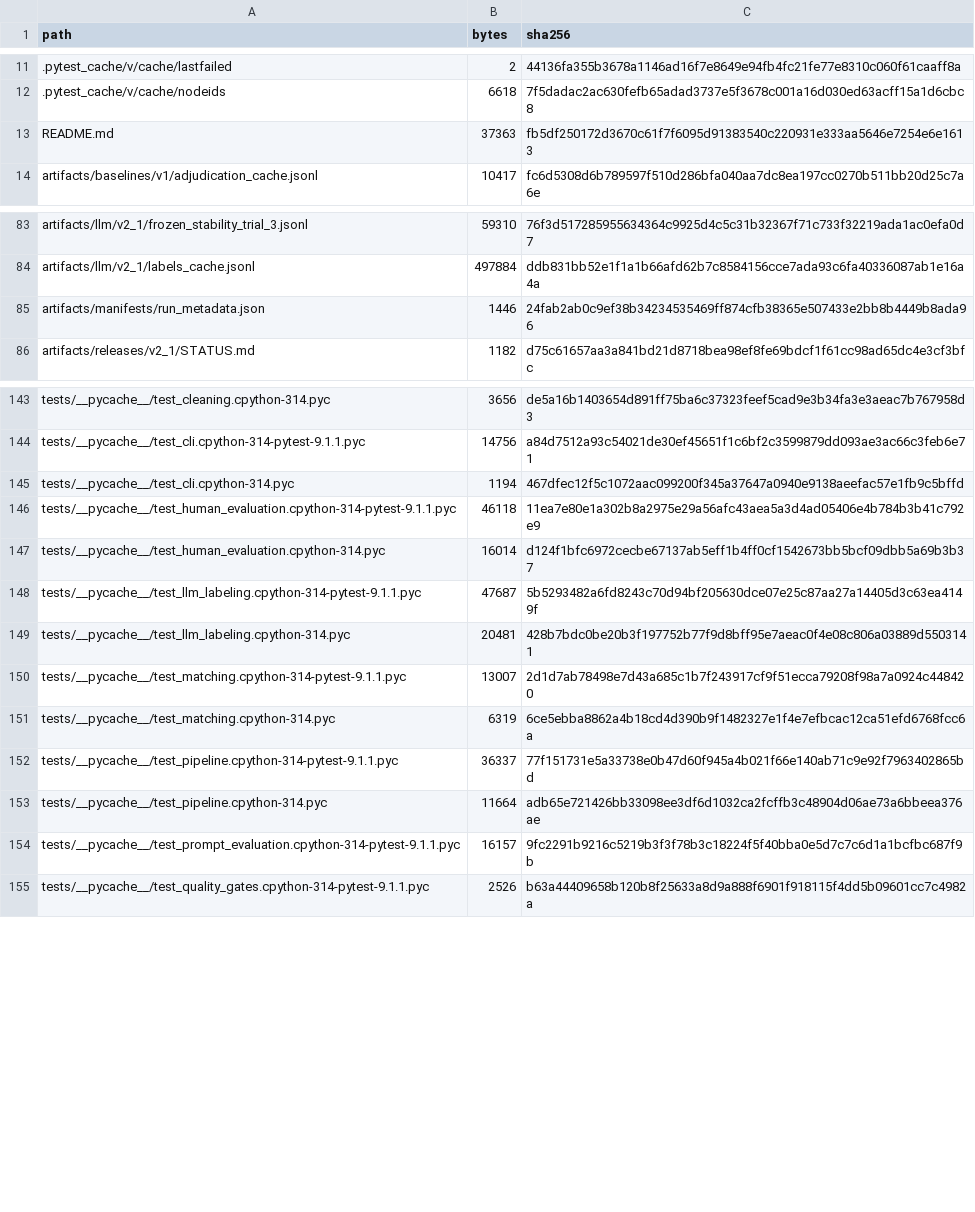
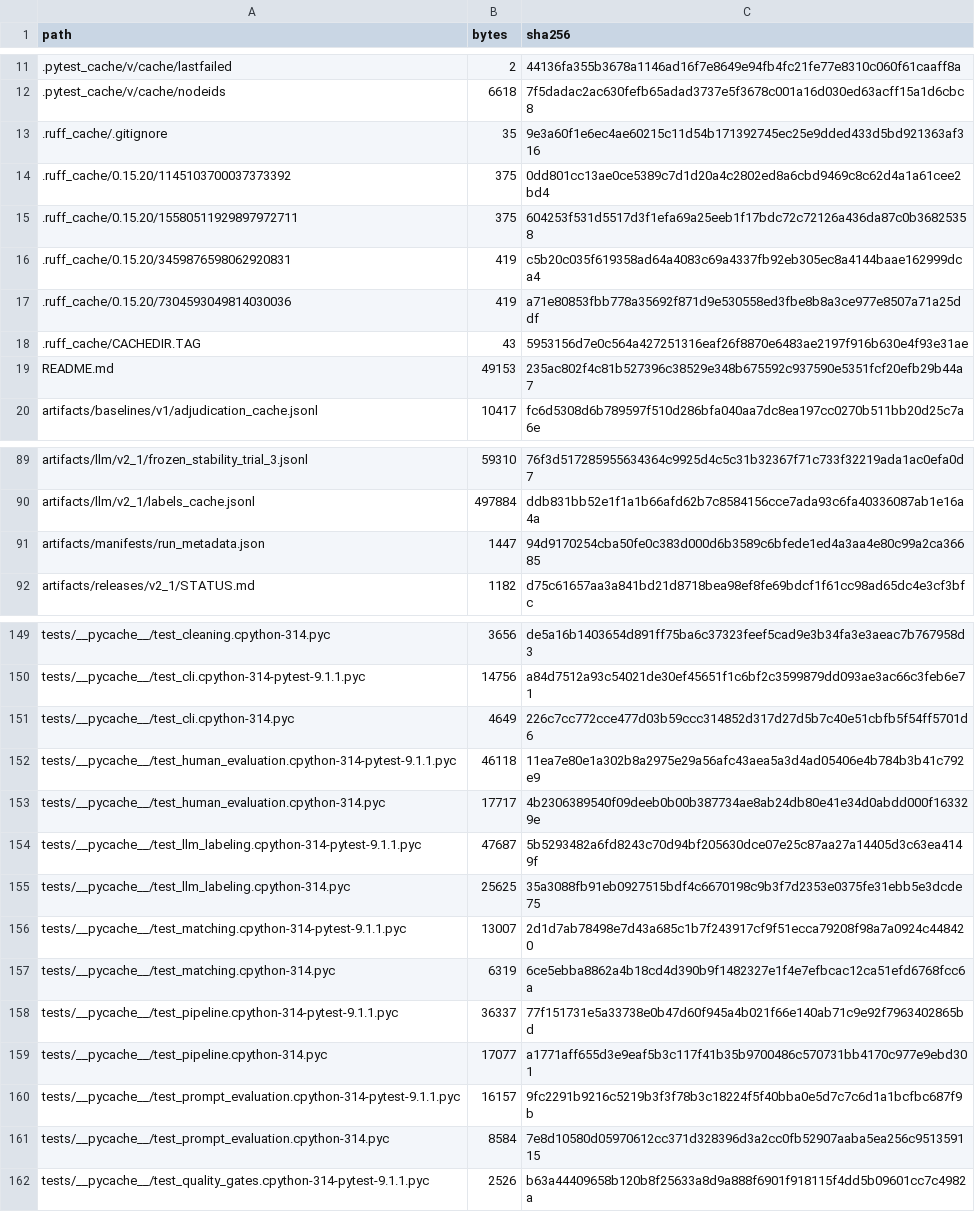
Before and after one commit to Patrickweng472/ra-task-ads-guangqinweng, a CSV file: artifacts/manifests/file_manifest.csv, drawn as a sheet; only a part is shown, gaps mark what is left out; the diff covers the shown part only.

Commit message:
docs: explain v1 to v2.1 prompt evolution

```diff
--- a/artifacts/manifests/file_manifest.csv
+++ b/artifacts/manifests/file_manifest.csv
@@ -12,3 +12,9 @@
 .pytest_cache/v/cache/nodeids,6618,7f5dadac2ac630fefb65adad3737e5f3678c001a16d030ed63acff15a1d6cbc8
-README.md,37363,fb5df250172d3670c61f7f6095d91383540c220931e333aa5646e7254e6e1613
+.ruff_cache/.gitignore,35,9e3a60f1e6ec4ae60215c11d54b171392745ec25e9dded433d5bd921363af316
+.ruff_cache/0.15.20/1145103700037373392,375,0dd801cc13ae0ce5389c7d1d20a4c2802ed8a6cbd9469c8c62d4a1a61cee2bd4
+.ruff_cache/0.15.20/15580511929897972711,375,604253f531d5517d3f1efa69a25eeb1f17bdc72c72126a436da87c0b36825358
+.ruff_cache/0.15.20/3459876598062920831,419,c5b20c035f619358ad64a4083c69a4337fb92eb305ec8a4144baae162999dca4
+.ruff_cache/0.15.20/7304593049814030036,419,a71e80853fbb778a35692f871d9e530558ed3fbe8b8a3ce977e8507a71a25ddf
+.ruff_cache/CACHEDIR.TAG,43,5953156d7e0c564a427251316eaf26f8870e6483ae2197f916b630e4f93e31ae
+README.md,49153,235ac802f4c81b527396c38529e348b675592c937590e5351fcf20efb29b44a7
 artifacts/baselines/v1/adjudication_cache.jsonl,10417,fc6d5308d6b789597f510d286bfa040aa7dc8ea197cc0270b511bb20d25c7a6e
@@ -84,3 +90,3 @@ artifacts/llm/v2_1/frozen_stability_trial_3.jsonl,59310,76f3d517285955634364c992
 artifacts/llm/v2_1/labels_cache.jsonl,497884,ddb831bb52e1f1a1b66afd62b7c8584156cce7ada93c6fa40336087ab1e16a4a
-artifacts/manifests/run_metadata.json,1446,24fab2ab0c9ef38b34234535469ff874cfb38365e507433e2bb8b4449b8ada96
+artifacts/manifests/run_metadata.json,1447,94d9170254cba50fe0c383d000d6b3589c6bfede1ed4a3aa4e80c99a2ca36685
 artifacts/releases/v2_1/STATUS.md,1182,d75c61657aa3a841bd21d8718bea98ef8fe69bdcf1f61cc98ad65dc4e3cf3bfc
@@ -144,7 +150,7 @@ tests/__pycache__/test_cleaning.cpython-314.pyc,3656,de5a16b1403654d891ff75ba6c3
 tests/__pycache__/test_cli.cpython-314-pytest-9.1.1.pyc,14756,a84d7512a93c54021de30ef45651f1c6bf2c3599879dd093ae3ac66c3feb6e71
-tests/__pycache__/test_cli.cpython-314.pyc,1194,467dfec12f5c1072aac099200f345a37647a0940e9138aeefac57e1fb9c5bffd
+tests/__pycache__/test_cli.cpython-314.pyc,4649,226c7cc772cce477d03b59ccc314852d317d27d5b7c40e51cbfb5f54ff5701d6
 tests/__pycache__/test_human_evaluation.cpython-314-pytest-9.1.1.pyc,46118,11ea7e80e1a302b8a2975e29a56afc43aea5a3d4ad05406e4b784b3b41c792e9
-tests/__pycache__/test_human_evaluation.cpython-314.pyc,16014,d124f1bfc6972cecbe67137ab5eff1b4ff0cf1542673bb5bcf09dbb5a69b3b37
+tests/__pycache__/test_human_evaluation.cpython-314.pyc,17717,4b2306389540f09deeb0b00b387734ae8ab24db80e41e34d0abdd000f163329e
 tests/__pycache__/test_llm_labeling.cpython-314-pytest-9.1.1.pyc,47687,5b5293482a6fd8243c70d94bf205630dce07e25c87aa27a14405d3c63ea4149f
-tests/__pycache__/test_llm_labeling.cpython-314.pyc,20481,428b7bdc0be20b3f197752b77f9d8bff95e7aeac0f4e08c806a03889d5503141
+tests/__pycache__/test_llm_labeling.cpython-314.pyc,25625,35a3088fb91eb0927515bdf4c6670198c9b3f7d2353e0375fe31ebb5e3dcde75
 tests/__pycache__/test_matching.cpython-314-pytest-9.1.1.pyc,13007,2d1d7ab78498e7d43a685c1b7f243917cf9f51ecca79208f98a7a0924c448420
@@ -152,4 +158,5 @@ tests/__pycache__/test_matching.cpython-314.pyc,6319,6ce5ebba8862a4b18cd4d390b9f
 tests/__pycache__/test_pipeline.cpython-314-pytest-9.1.1.pyc,36337,77f151731e5a33738e0b47d60f945a4b021f66e140ab71c9e92f7963402865bd
-tests/__pycache__/test_pipeline.cpython-314.pyc,11664,adb65e721426bb33098ee3df6d1032ca2fcffb3c48904d06ae73a6bbeea376ae
+tests/__pycache__/test_pipeline.cpython-314.pyc,17077,a1771aff655d3e9eaf5b3c117f41b35b9700486c570731bb4170c977e9ebd301
 tests/__pycache__/test_prompt_evaluation.cpython-314-pytest-9.1.1.pyc,16157,9fc2291b9216c5219b3f3f78b3c18224f5f40bba0e5d7c7c6d1a1bcfbc687f9b
+tests/__pycache__/test_prompt_evaluation.cpython-314.pyc,8584,7e8d10580d05970612cc371d328396d3a2cc0fb52907aaba5ea256c951359115
 tests/__pycache__/test_quality_gates.cpython-314-pytest-9.1.1.pyc,2526,b63a44409658b120b8f25633a8d9a888f6901f918115f4dd5b09601cc7c4982a
```
Also changed, not shown: 1 edited cell elsewhere in this file, 5 other files.
